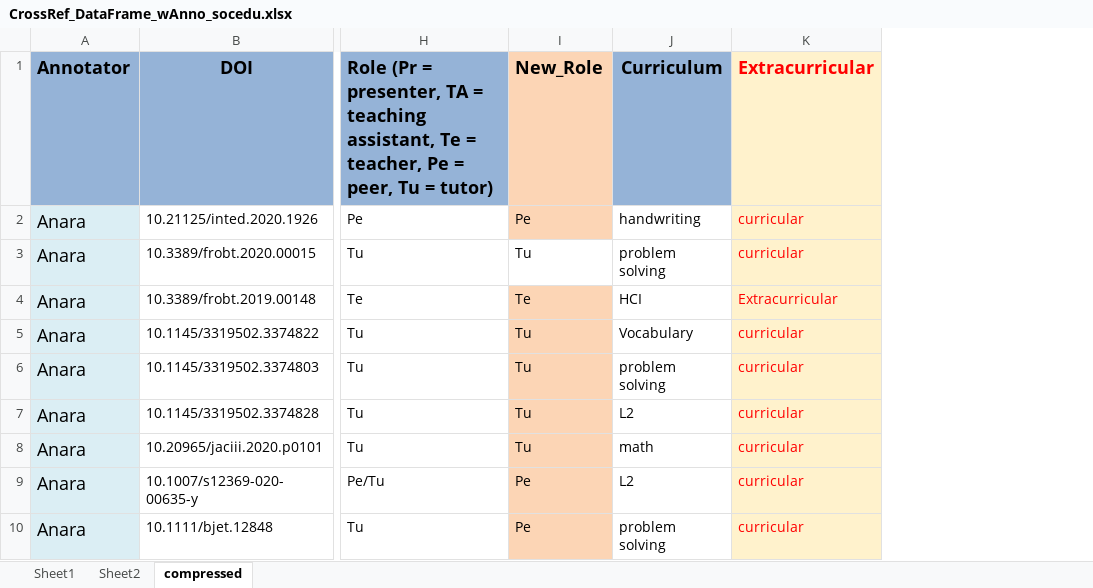
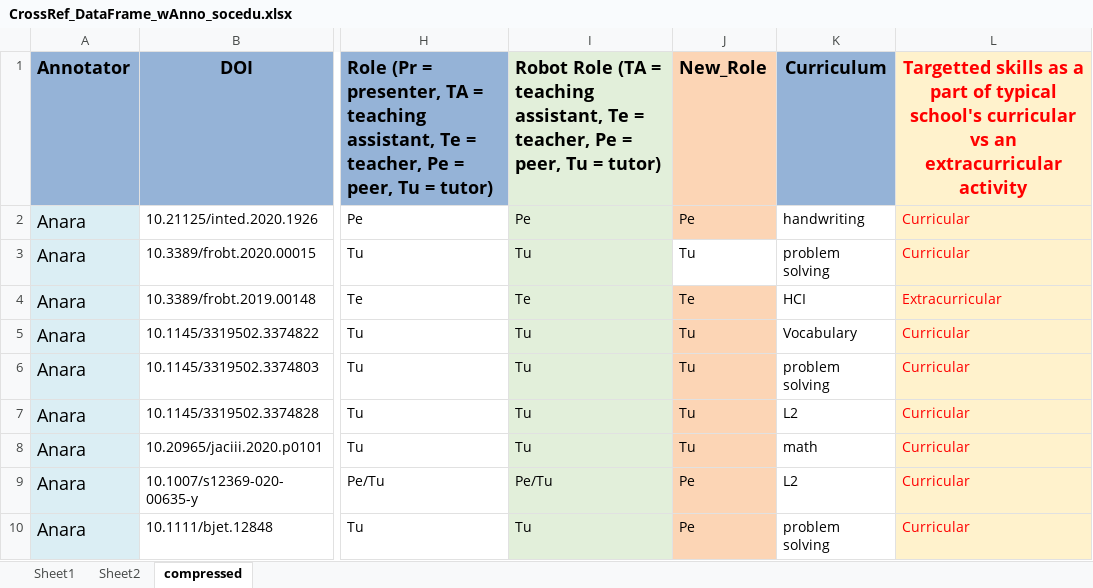
Before and after one commit to anaraSandy/streamlit-example, an Excel workbook: CrossRef_DataFrame_wAnno_socedu.xlsx, sheet compressed, drawn as a sheet; only a part is shown, gaps mark what is left out; values as stored, in another font and other column widths than the file's, no borders; removed rows and columns are numbered as before the commit, all else as after; the diff names each change by its address in the sheet, - before the commit and + after, or states it on an @@ line.

Commit message:
Add files via upload

```diff
--- a/CrossRef_DataFrame_wAnno_socedu.xlsx (sheet compressed)
+++ b/CrossRef_DataFrame_wAnno_socedu.xlsx (sheet compressed)
+column I, rows 1-10: Robot Role (TA = teaching assistant, Te = teacher, Pe = peer, Tu = tutor) | Pe | Tu | Te | Tu | Tu | Tu | Tu | Pe/Tu | Tu
-column K (Extracurricular), rows 2-10: curricular | curricular | Extracurricular | curricular | curricular | curricular | curricular | curricular | curricular
+column L, rows 1-10: Targetted skills as a part of typical school's curricular vs an extracurricular activity | Curricular | Curricular | Extracurricular | Curricular | Curricular | Curricular | Curricular | Curricular | Curricular
```
